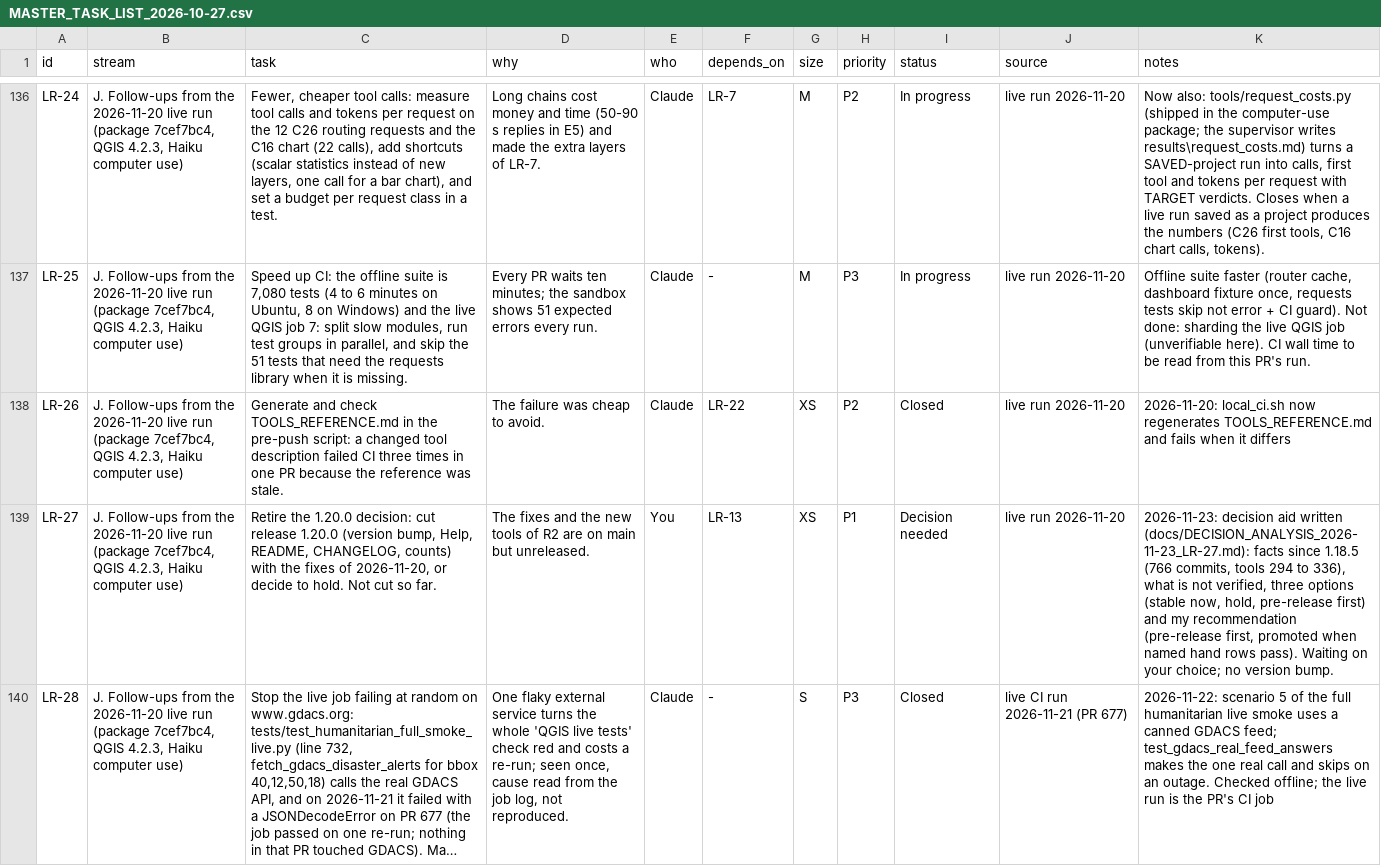
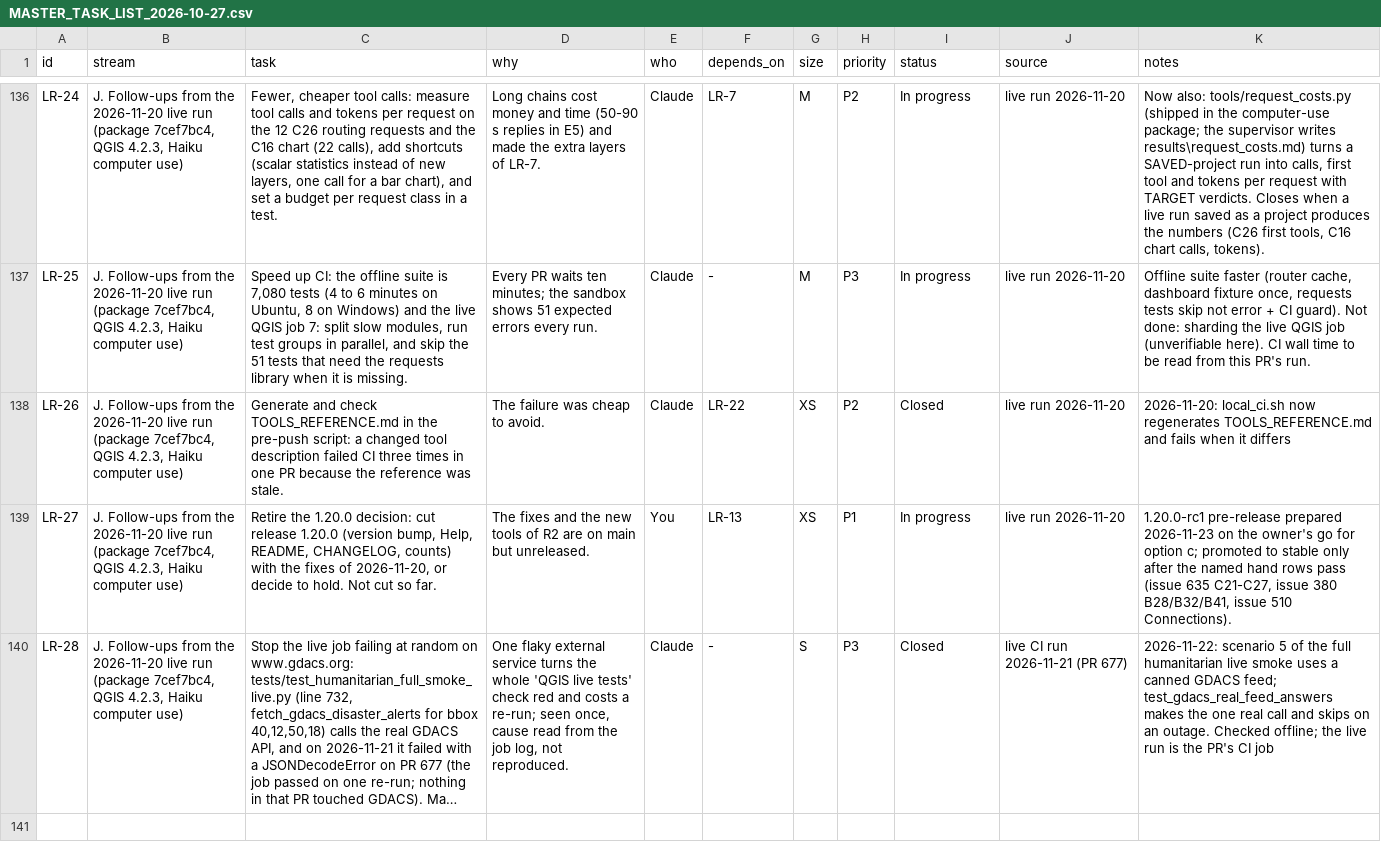
Before and after one commit to http-solution/cartogen-ai-qgis-plugin, a CSV file: docs/MASTER_TASK_LIST_2026-10-27.csv, drawn as a sheet; only a part is shown, gaps mark what is left out; long unchanged cells end in …; the diff names each change by its address in the sheet, - before the commit and + after, or states it on an @@ line.

```diff
--- a/docs/MASTER_TASK_LIST_2026-10-27.csv
+++ b/docs/MASTER_TASK_LIST_2026-10-27.csv
-I139 (status): Decision needed
+I139 (status): In progress
-K139 (notes): 2026-11-23: decision aid written (docs/DECISION_ANALYSIS_2026-11-23_LR-27.md): facts since 1.18.5 (766 commits, tools 294 to 336), what is not verified, three options (stable now, hold, pre-release first) and my recommendation (pre-release first, promoted when named hand rows pass). Waiting on your choice; no version bump.
+K139 (notes): 1.20.0-rc1 pre-release prepared 2026-11-23 on the owner's go for option c; promoted to stable only after the named hand rows pass (issue 635 C21-C27, issue 380 B28/B32/B41, issue 510 Connections).
```
Also changed, not shown: 7 other files.
